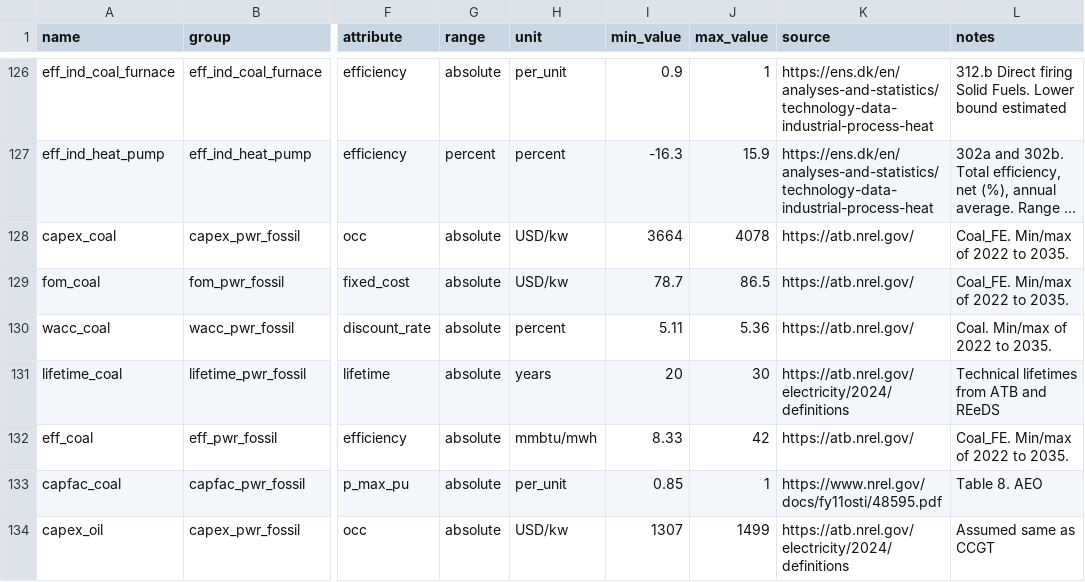
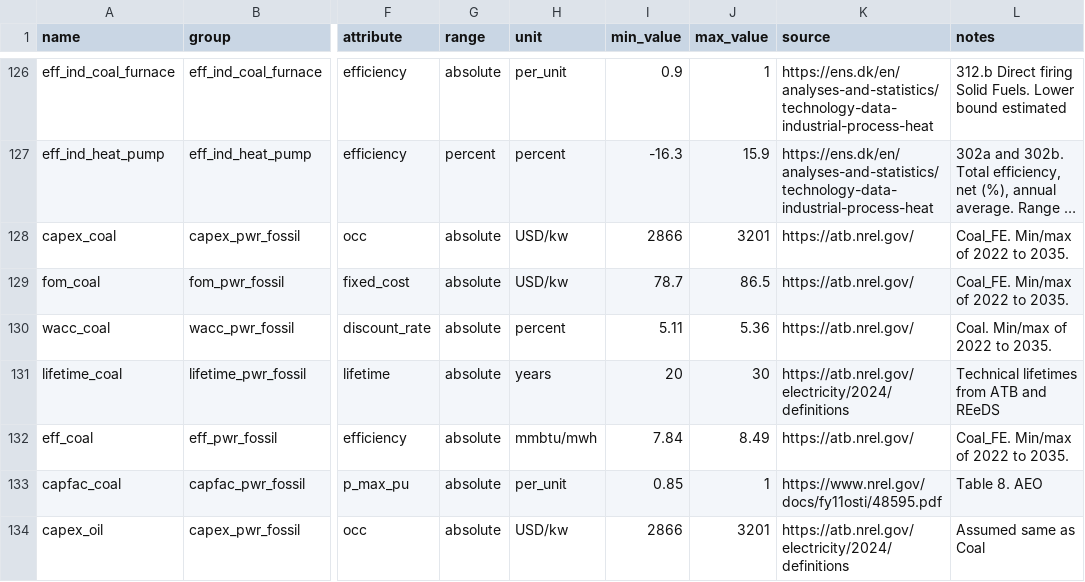
Before and after one commit to DeltaE/pypsa-gsa, a CSV file: config/master.csv, drawn as a sheet; only a part is shown, gaps mark what is left out; long unchanged cells end in …; the diff covers the shown part only; the diff names each change by its address in the sheet, - before the commit and + after, or states it on an @@ line.

```diff
--- a/config/master.csv
+++ b/config/master.csv
-I128 (min_value): 3664
+I128 (min_value): 2866
-J128 (max_value): 4078
+J128 (max_value): 3201
-I132 (min_value): 8.33
+I132 (min_value): 7.84
-J132 (max_value): 42
+J132 (max_value): 8.49
-I134 (min_value): 1307
+I134 (min_value): 2866
-J134 (max_value): 1499
+J134 (max_value): 3201
-L134 (notes): Assumed same as CCGT
+L134 (notes): Assumed same as Coal
```
Also changed, not shown: 2 added rows, 2 removed rows and 87 edited cells elsewhere in this file, config/results.csv, 4 other files.
